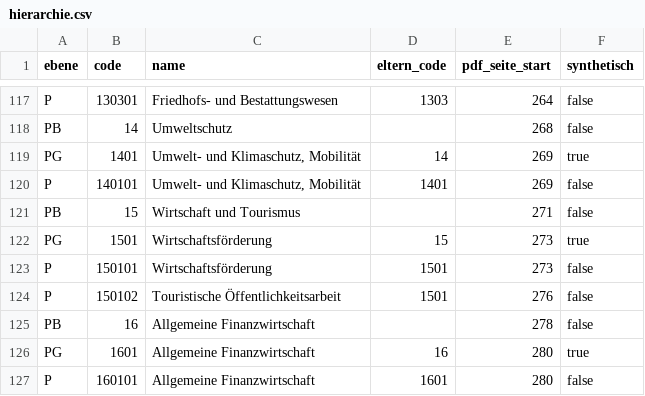
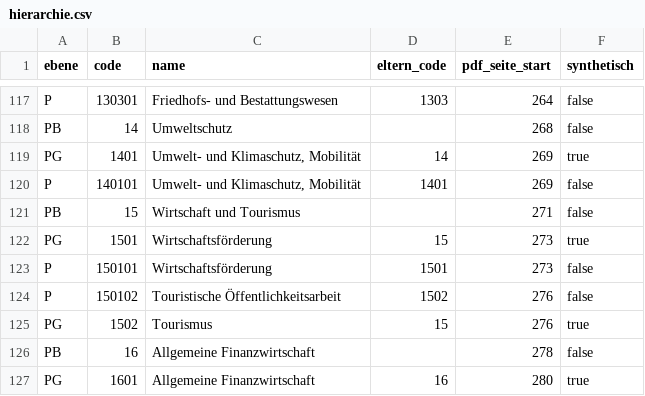
Before and after one commit to bitwerkstatt/ostbevern_money, a CSV file: daten/aufbereitet/hierarchie.csv, drawn as a sheet; only a part is shown, gaps mark what is left out; the shorter side is filled out with more unchanged rows.

```diff
--- a/daten/aufbereitet/hierarchie.csv
+++ b/daten/aufbereitet/hierarchie.csv
@@ -123,3 +123,4 @@ PG,1501,Wirtschaftsförderung,15,273,true
 P,150101,Wirtschaftsförderung,1501,273,false
-P,150102,Touristische Öffentlichkeitsarbeit,1501,276,false
+P,150102,Touristische Öffentlichkeitsarbeit,1502,276,false
+PG,1502,Tourismus,15,276,true
 PB,16,Allgemeine Finanzwirtschaft,,278,false
```
Also changed, not shown: daten/aufbereitet/finanzplan.csv, daten/zwischen/seiten.csv, 5 other files.
